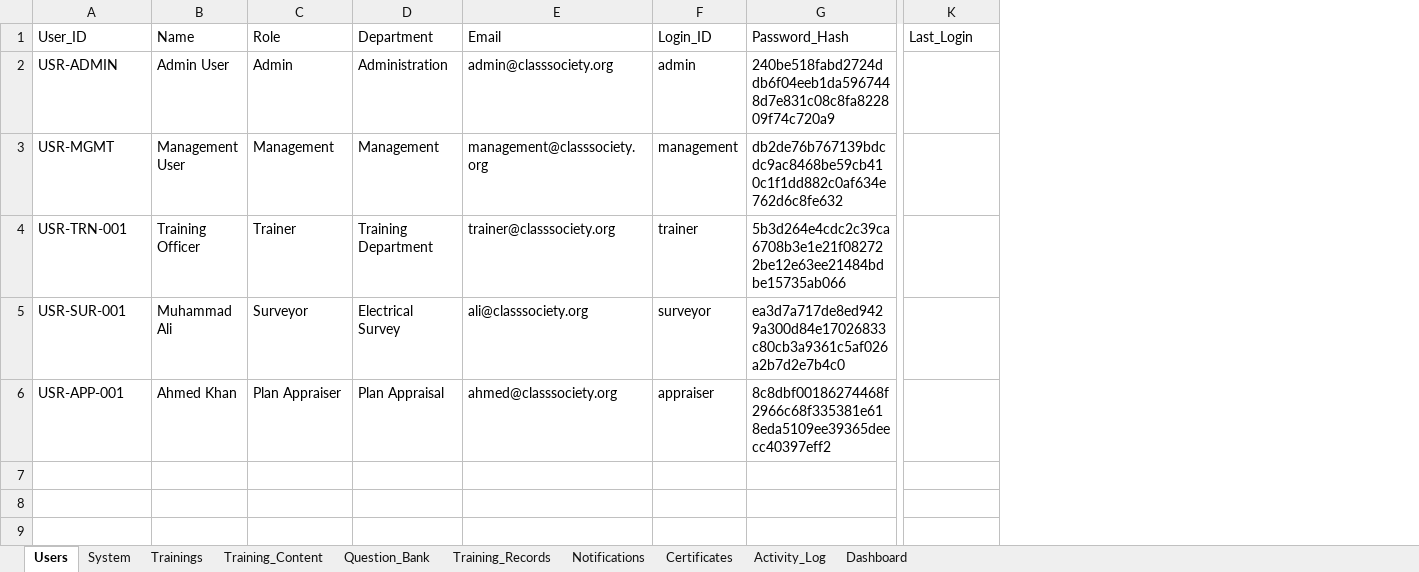
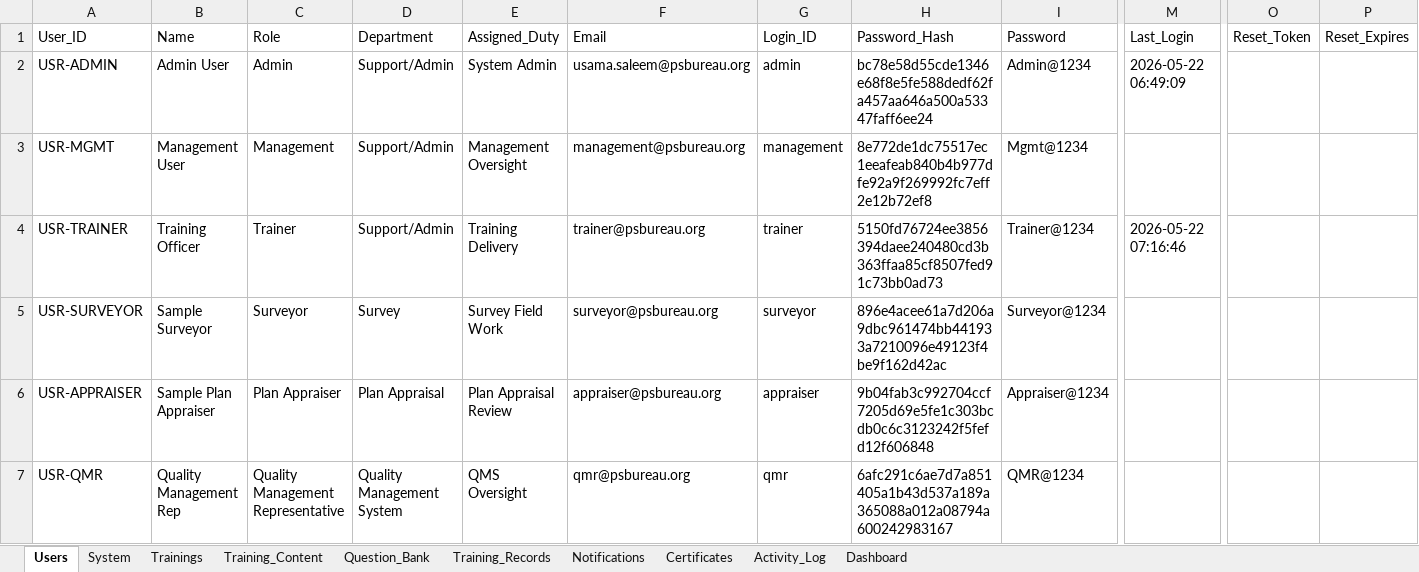
Before and after one commit to usama274/gdp-dashboard, an Excel workbook: hrdm_training_database.xlsx, sheet Users, drawn as a sheet; only a part is shown, gaps mark what is left out; values as stored, in another font and other column widths than the file's, no borders; addresses are those after the commit; rows hold the shown columns only; the diff covers the shown part only; the diff names each change by its address in the sheet, - before the commit and + after, or states it on an @@ line.

```diff
--- a/hrdm_training_database.xlsx (sheet Users)
+++ b/hrdm_training_database.xlsx (sheet Users)
+column E (Assigned_Duty), rows 2-6: System Admin | Management Oversight | Training Delivery | Survey Field Work | Plan Appraisal Review
+column I (Password), rows 2-6: Admin@1234 | Mgmt@1234 | Trainer@1234 | Surveyor@1234 | Appraiser@1234
+column O (Reset_Token), empty
+column P (Reset_Expires), empty
-D2 (Department): Administration
+D2 (Department): Support/Admin
-F2 (Email): admin@classsociety.org
+F2 (Email): usama.saleem@psbureau.org
-H2 (Password_Hash): 240be518fabd2724ddb6f04eeb1da5967448d7e831c08c8fa822809f74c720a9
+H2 (Password_Hash): bc78e58d55cde1346e68f8e5fe588dedf62fa457aa646a500a53347faff6ee24
-M2 (Last_Login): (empty)
+M2 (Last_Login): 2026-05-22 06:49:09
-D3 (Department): Management
+D3 (Department): Support/Admin
-F3 (Email): management@classsociety.org
+F3 (Email): management@psbureau.org
-H3 (Password_Hash): db2de76b767139bdcdc9ac8468be59cb410c1f1dd882c0af634e762d6c8fe632
+H3 (Password_Hash): 8e772de1dc75517ec1eeafeab840b4b977dfe92a9f269992fc7eff2e12b72ef8
-A4 (User_ID): USR-TRN-001
+A4 (User_ID): USR-TRAINER
-D4 (Department): Training Department
+D4 (Department): Support/Admin
-F4 (Email): trainer@classsociety.org
+F4 (Email): trainer@psbureau.org
-H4 (Password_Hash): 5b3d264e4cdc2c39ca6708b3e1e21f082722be12e63ee21484bdbe15735ab066
+H4 (Password_Hash): 5150fd76724ee3856394daee240480cd3b363ffaa85cf8507fed91c73bb0ad73
-M4 (Last_Login): (empty)
+M4 (Last_Login): 2026-05-22 07:16:46
-A5 (User_ID): USR-SUR-001
+A5 (User_ID): USR-SURVEYOR
-B5 (Name): Muhammad Ali
+B5 (Name): Sample Surveyor
-D5 (Department): Electrical Survey
+D5 (Department): Survey
-F5 (Email): ali@classsociety.org
+F5 (Email): surveyor@psbureau.org
-H5 (Password_Hash): ea3d7a717de8ed9429a300d84e17026833c80cb3a9361c5af026a2b7d2e7b4c0
+H5 (Password_Hash): 896e4acee61a7d206a9dbc961474bb441933a7210096e49123f4be9f162d42ac
-A6 (User_ID): USR-APP-001
+A6 (User_ID): USR-APPRAISER
-B6 (Name): Ahmed Khan
+B6 (Name): Sample Plan Appraiser
-F6 (Email): ahmed@classsociety.org
+F6 (Email): appraiser@psbureau.org
-H6 (Password_Hash): 8c8dbf00186274468f2966c68f335381e618eda5109ee39365deecc40397eff2
+H6 (Password_Hash): 9b04fab3c992704ccf7205d69e5fe1c303bcdb0c6c3123242f5fefd12f606848
+row 7: USR-QMR | Quality Management Rep | Quality Management Representative | Quality Management System | QMS Oversight | qmr@psbureau.org | qmr | 6afc291c6ae7d7a851405a1b43d537a189a365088a012a08794a600242983167 | QMR@1234
```
Also changed, not shown: 9 added rows elsewhere in this sheet, sheet Activity_Log, sheet Training_Records, sheet Trainings, sheet Dashboard, sheet System, classification_society_training_platform.xlsx, 4 other files.
